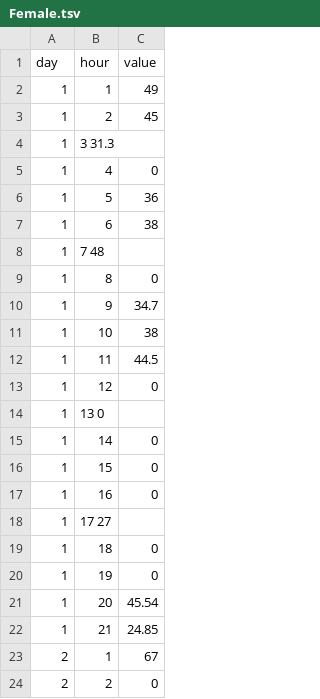
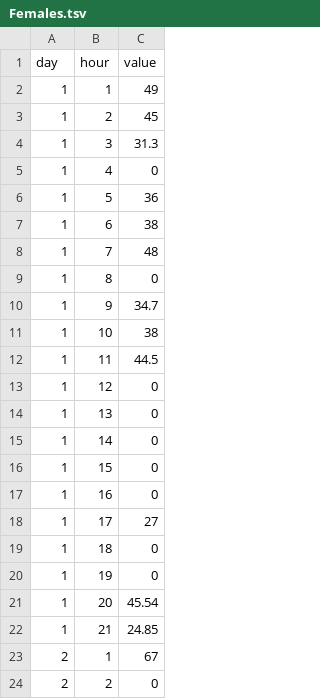
Before and after one commit to shirongzheng/Education-Data-Visualization, a TSV file: educationapp/static/data/Females.tsv (was educationapp/static/data/Female.tsv), drawn as a sheet; only a part is shown.

```diff
--- a/educationapp/static/data/Female.tsv
+++ b/educationapp/static/data/Females.tsv
@@ -3,3 +3,3 @@ day	hour	value
 1	2	45
-1	3   31.3
+1	3	31.3
 1	4	0
@@ -7,3 +7,3 @@ day	hour	value
 1	6	38
-1	7   48
+1	7	48
 1	8	0
@@ -13,3 +13,3 @@ day	hour	value
 1	12	0
-1	13  0
+1	13	0
 1	14	0
@@ -17,3 +17,3 @@ day	hour	value
 1	16	0
-1	17  27
+1	17	27
 1	18	0
```
Also changed, not shown: educationapp/static/data/Males.tsv, 6 other files.
